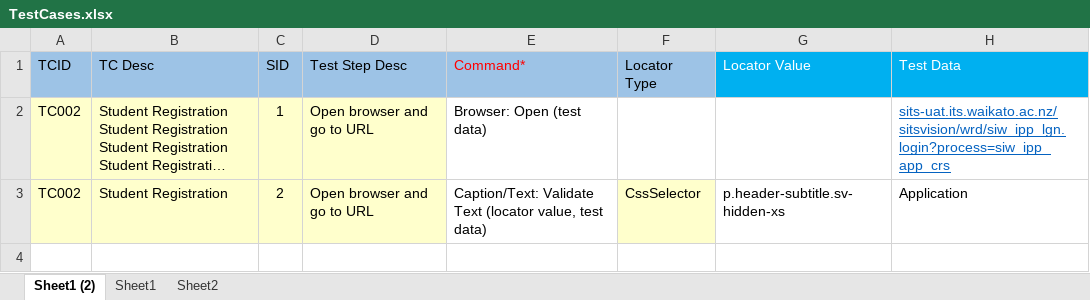
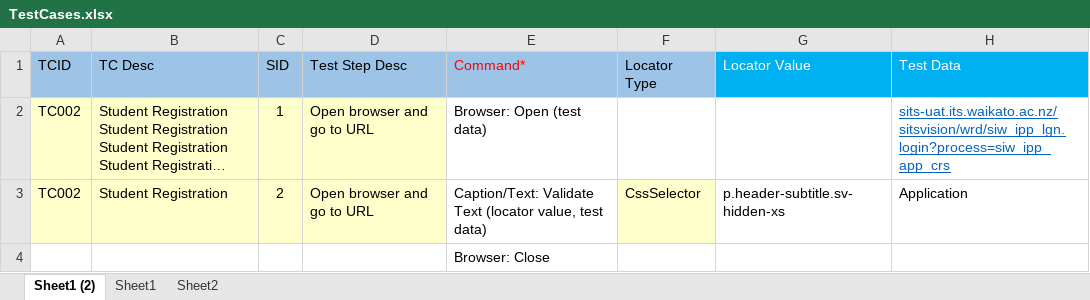
Before and after one commit to rajanbhatia/TAuto_V-0.1, an Excel workbook: TestCases.xlsx, sheet Sheet1 (2), drawn as a sheet; long unchanged cells end in …; values as stored, in another font and other column widths than the file's, no borders; the diff names each change by its address in the sheet, - before the commit and + after, or states it on an @@ line.

```diff
--- a/TestCases.xlsx (sheet Sheet1 (2))
+++ b/TestCases.xlsx (sheet Sheet1 (2))
+row 4:  |  |  |  | Browser: Close
```
Also changed, not shown: Preferences.xlsx, 4 other files.
